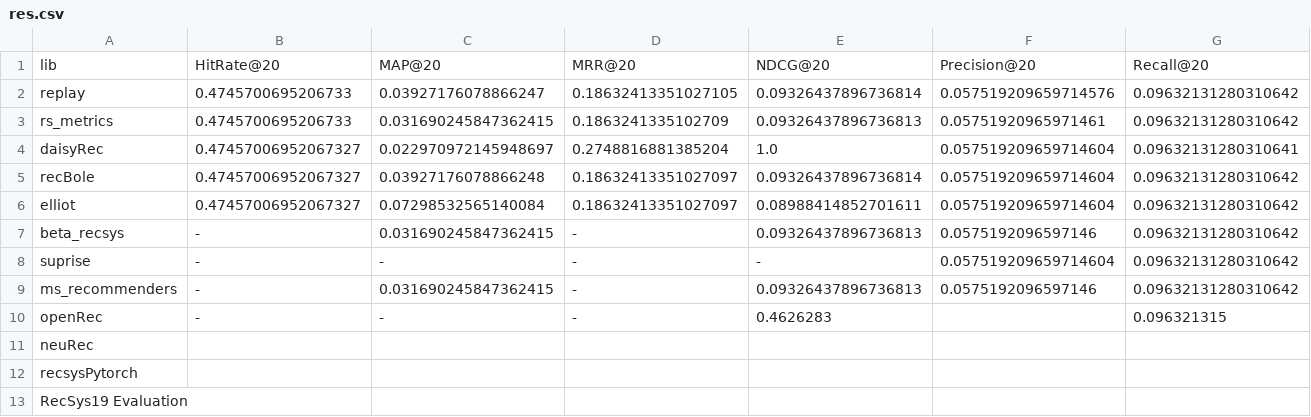
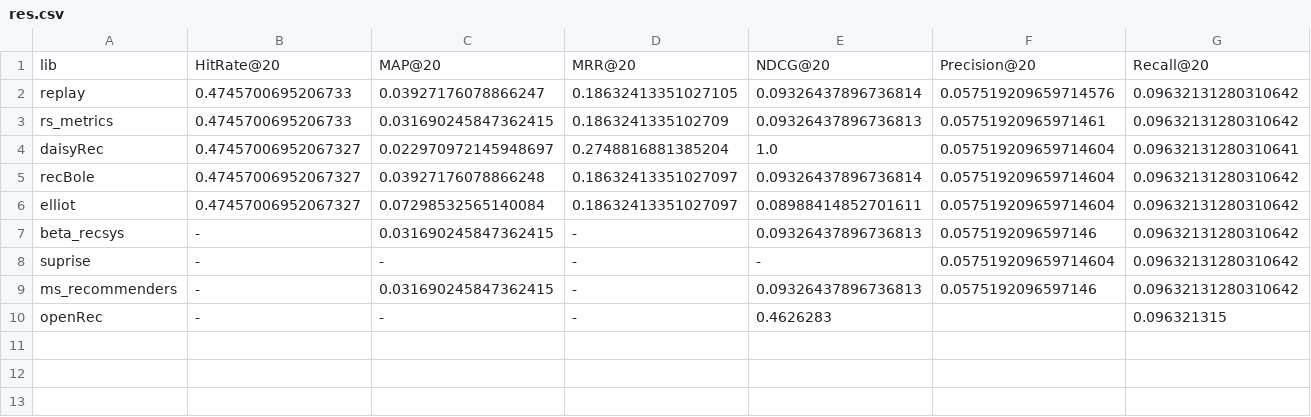
Before and after one commit to Darel13712/compare_metrics, a CSV file: res.csv, drawn as a sheet; only a part is shown; rows hold the shown columns only; the diff names each change by its address in the sheet, - before the commit and + after, or states it on an @@ line.

Commit message:
update res.csv

```diff
--- a/res.csv
+++ b/res.csv
-row 11: neuRec
-row 12: recsysPytorch
-row 13: RecSys19 Evaluation
```
